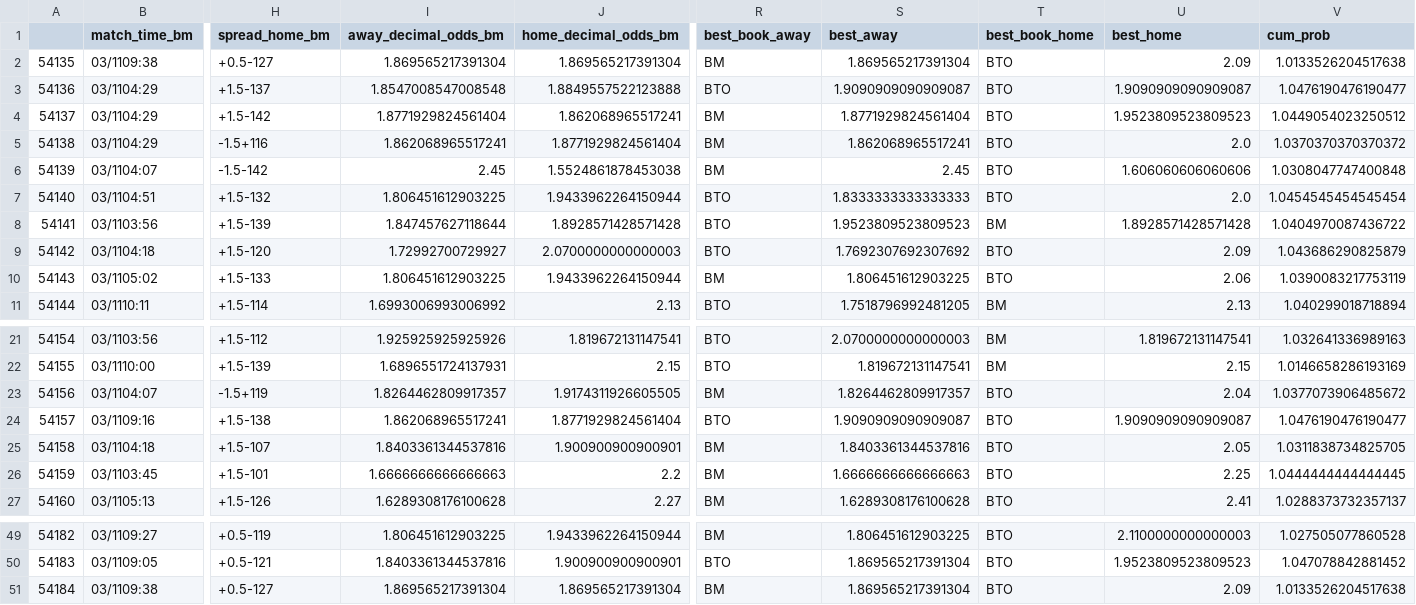
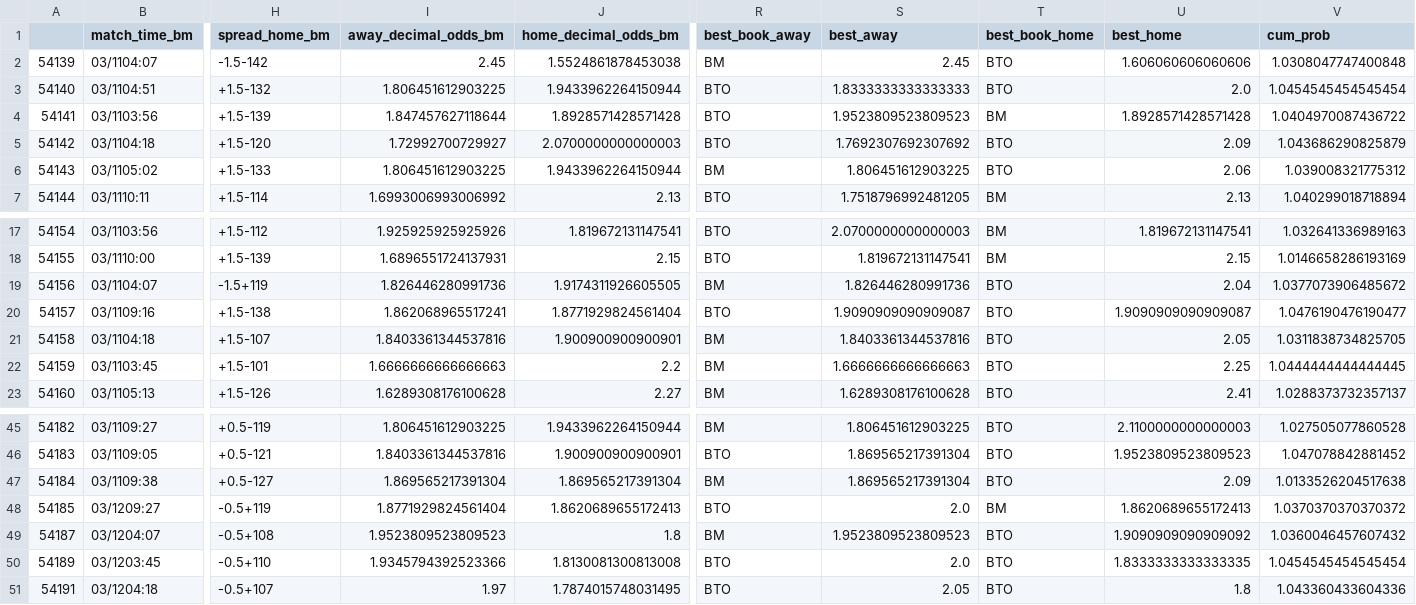
Before and after one commit to sardarnb/df_arbart_mma, a CSV file: df_arbart.csv, drawn as a sheet; only a part is shown, gaps mark what is left out; removed rows and columns are numbered as before the commit, all else as after; rows hold the shown columns only; the diff names each change by its address in the sheet, - before the commit and + after, or states it on an @@ line.

Commit message:
2021-03-12 09:59:30.804276

```diff
--- a/df_arbart.csv
+++ b/df_arbart.csv
-row 2: 54135 | 03/1109:38 | +0.5-127 | 1.869565217391304 | 1.869565217391304 | BM | 1.869565217391304 | BTO | 2.09 | 1.0133526204517638
-row 3: 54136 | 03/1104:29 | +1.5-137 | 1.8547008547008548 | 1.8849557522123888 | BTO | 1.9090909090909087 | BTO | 1.9090909090909087 | 1.0476190476190477
-row 4: 54137 | 03/1104:29 | +1.5-142 | 1.8771929824561404 | 1.862068965517241 | BM | 1.8771929824561404 | BTO | 1.9523809523809523 | 1.0449054023250512
-row 5: 54138 | 03/1104:29 | -1.5+116 | 1.862068965517241 | 1.8771929824561404 | BM | 1.862068965517241 | BTO | 2.0 | 1.0370370370370372
-V6 (cum_prob): 1.0390083217753119
+V6 (cum_prob): 1.039008321775312
-I19 (away_decimal_odds_bm): 1.8264462809917357
+I19 (away_decimal_odds_bm): 1.826446280991736
-S19 (best_away): 1.8264462809917357
+S19 (best_away): 1.826446280991736
+row 48: 54185 | 03/1209:27 | -0.5+119 | 1.8771929824561404 | 1.8620689655172413 | BTO | 2.0 | BM | 1.8620689655172413 | 1.0370370370370372
+row 49: 54187 | 03/1204:07 | -0.5+108 | 1.9523809523809523 | 1.8 | BM | 1.9523809523809523 | BTO | 1.9090909090909092 | 1.0360046457607432
+row 50: 54189 | 03/1203:45 | -0.5+110 | 1.9345794392523366 | 1.8130081300813008 | BTO | 2.0 | BTO | 1.8333333333333335 | 1.0454545454545454
+row 51: 54191 | 03/1204:18 | -0.5+107 | 1.97 | 1.7874015748031495 | BTO | 2.05 | BTO | 1.8 | 1.043360433604336
```
